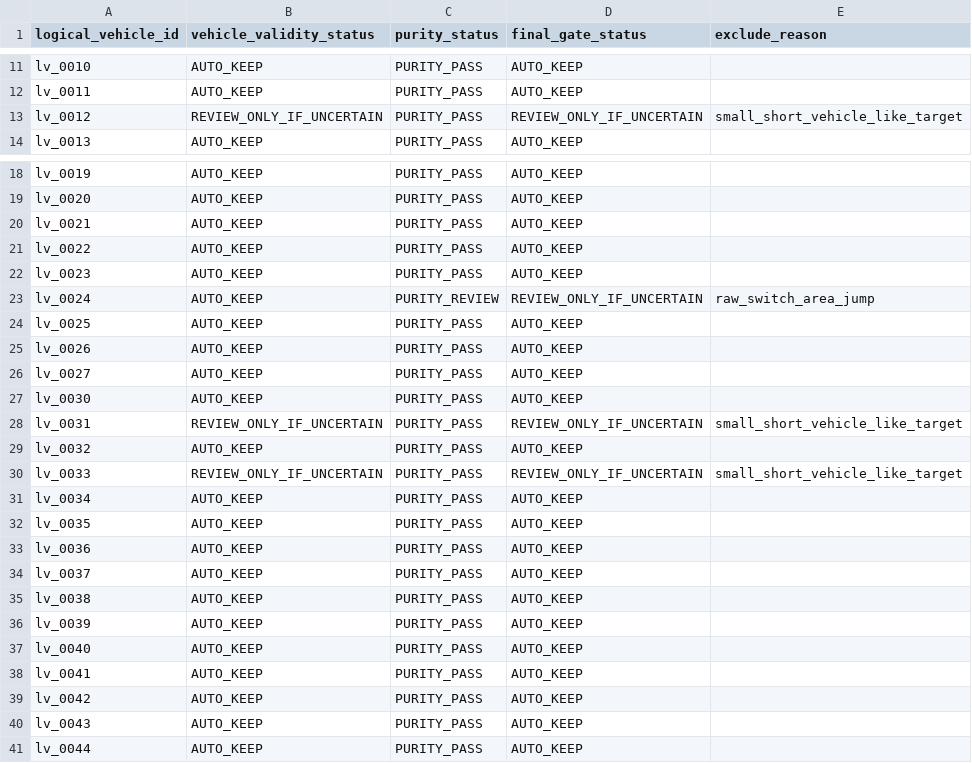
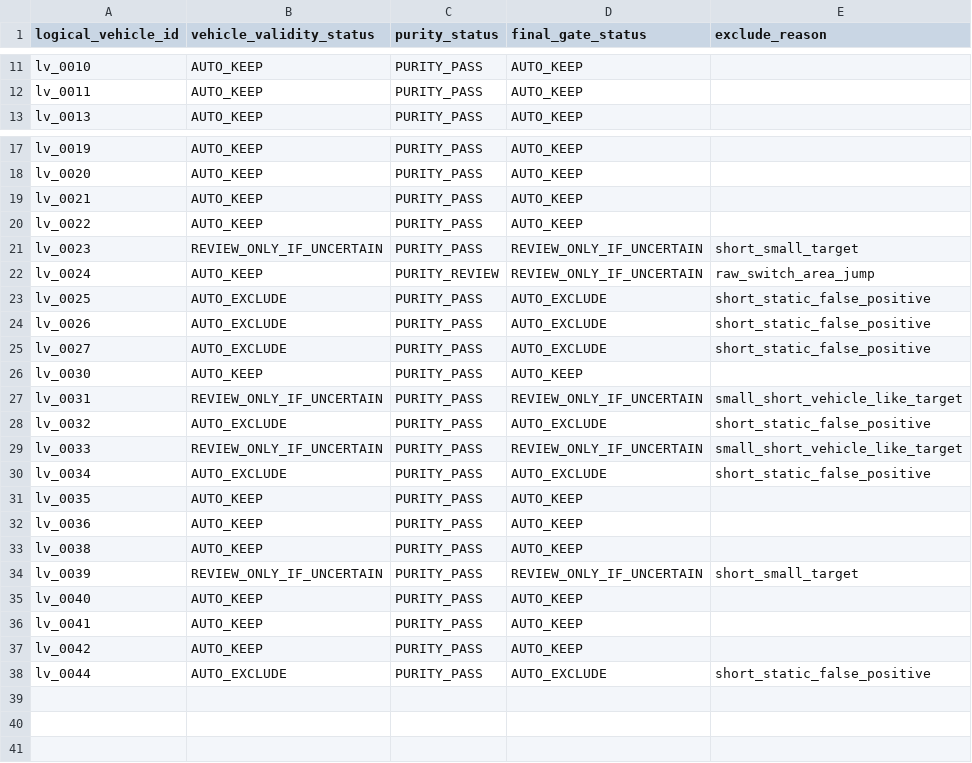
Before and after one commit to ZShining219/yoloForReal, a CSV file: outputs/logical_vehicle_consistency/v3/final_target_gate.csv, drawn as a sheet; only a part is shown, gaps mark what is left out.

```diff
--- a/outputs/logical_vehicle_consistency/v3/final_target_gate.csv
+++ b/outputs/logical_vehicle_consistency/v3/final_target_gate.csv
@@ -12,3 +12,2 @@ lv_0010,AUTO_KEEP,PURITY_PASS,AUTO_KEEP,
 lv_0011,AUTO_KEEP,PURITY_PASS,AUTO_KEEP,
-lv_0012,REVIEW_ONLY_IF_UNCERTAIN,PURITY_PASS,REVIEW_ONLY_IF_UNCERTAIN,small_short_vehicle_like_target
 lv_0013,AUTO_KEEP,PURITY_PASS,AUTO_KEEP,
@@ -21,17 +20,16 @@ lv_0021,AUTO_KEEP,PURITY_PASS,AUTO_KEEP,
 lv_0022,AUTO_KEEP,PURITY_PASS,AUTO_KEEP,
-lv_0023,AUTO_KEEP,PURITY_PASS,AUTO_KEEP,
+lv_0023,REVIEW_ONLY_IF_UNCERTAIN,PURITY_PASS,REVIEW_ONLY_IF_UNCERTAIN,short_small_target
 lv_0024,AUTO_KEEP,PURITY_REVIEW,REVIEW_ONLY_IF_UNCERTAIN,raw_switch_area_jump
-lv_0025,AUTO_KEEP,PURITY_PASS,AUTO_KEEP,
-lv_0026,AUTO_KEEP,PURITY_PASS,AUTO_KEEP,
-lv_0027,AUTO_KEEP,PURITY_PASS,AUTO_KEEP,
+lv_0025,AUTO_EXCLUDE,PURITY_PASS,AUTO_EXCLUDE,short_static_false_positive
+lv_0026,AUTO_EXCLUDE,PURITY_PASS,AUTO_EXCLUDE,short_static_false_positive
+lv_0027,AUTO_EXCLUDE,PURITY_PASS,AUTO_EXCLUDE,short_static_false_positive
 lv_0030,AUTO_KEEP,PURITY_PASS,AUTO_KEEP,
 lv_0031,REVIEW_ONLY_IF_UNCERTAIN,PURITY_PASS,REVIEW_ONLY_IF_UNCERTAIN,small_short_vehicle_like_target
-lv_0032,AUTO_KEEP,PURITY_PASS,AUTO_KEEP,
+lv_0032,AUTO_EXCLUDE,PURITY_PASS,AUTO_EXCLUDE,short_static_false_positive
 lv_0033,REVIEW_ONLY_IF_UNCERTAIN,PURITY_PASS,REVIEW_ONLY_IF_UNCERTAIN,small_short_vehicle_like_target
-lv_0034,AUTO_KEEP,PURITY_PASS,AUTO_KEEP,
+lv_0034,AUTO_EXCLUDE,PURITY_PASS,AUTO_EXCLUDE,short_static_false_positive
 lv_0035,AUTO_KEEP,PURITY_PASS,AUTO_KEEP,
 lv_0036,AUTO_KEEP,PURITY_PASS,AUTO_KEEP,
-lv_0037,AUTO_KEEP,PURITY_PASS,AUTO_KEEP,
 lv_0038,AUTO_KEEP,PURITY_PASS,AUTO_KEEP,
-lv_0039,AUTO_KEEP,PURITY_PASS,AUTO_KEEP,
+lv_0039,REVIEW_ONLY_IF_UNCERTAIN,PURITY_PASS,REVIEW_ONLY_IF_UNCERTAIN,short_small_target
 lv_0040,AUTO_KEEP,PURITY_PASS,AUTO_KEEP,
@@ -39,3 +37,2 @@ lv_0041,AUTO_KEEP,PURITY_PASS,AUTO_KEEP,
 lv_0042,AUTO_KEEP,PURITY_PASS,AUTO_KEEP,
-lv_0043,AUTO_KEEP,PURITY_PASS,AUTO_KEEP,
-lv_0044,AUTO_KEEP,PURITY_PASS,AUTO_KEEP,
+lv_0044,AUTO_EXCLUDE,PURITY_PASS,AUTO_EXCLUDE,short_static_false_positive
```
Also changed, not shown: outputs/logical_vehicle_consistency/v3/identity_purity_report.csv, outputs/logical_vehicle_consistency/v3/logical_vehicle_summary.csv, 7 other files.
